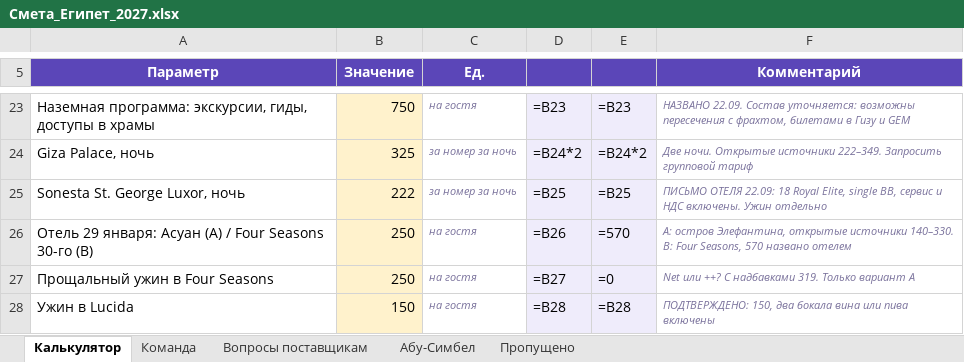
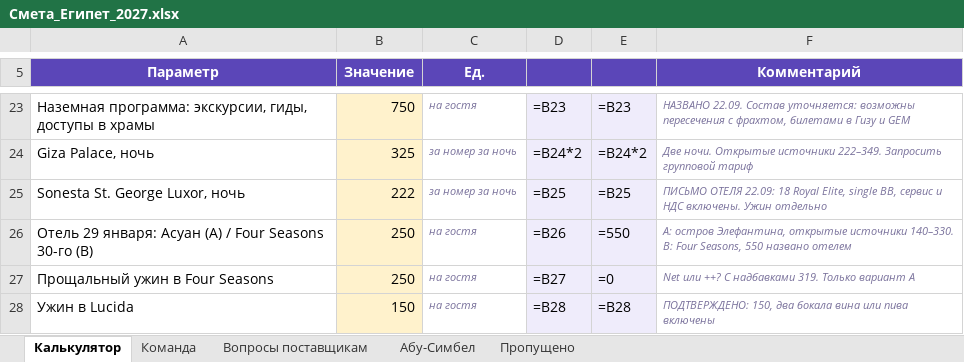
Before and after one commit to kseniausacheva/inna, an Excel workbook: egypt-jan-2027/Смета_Египет_2027.xlsx, sheet Калькулятор, drawn as a sheet; only a part is shown, gaps mark what is left out; values as stored, in another font and other column widths than the file's, no borders; formulas without a stored value are shown as written; the diff names each change by its address in the sheet, - before the commit and + after, or states it on an @@ line.

```diff
--- a/egypt-jan-2027/Смета_Египет_2027.xlsx (sheet Калькулятор)
+++ b/egypt-jan-2027/Смета_Египет_2027.xlsx (sheet Калькулятор)
-E26: =570
+E26: =550
-F26 (Комментарий): …Four Seasons, 570 названо отелем
+F26 (Комментарий): …Four Seasons, 550 названо отелем
```
Also changed, not shown: sheet Команда, 10 other files.
